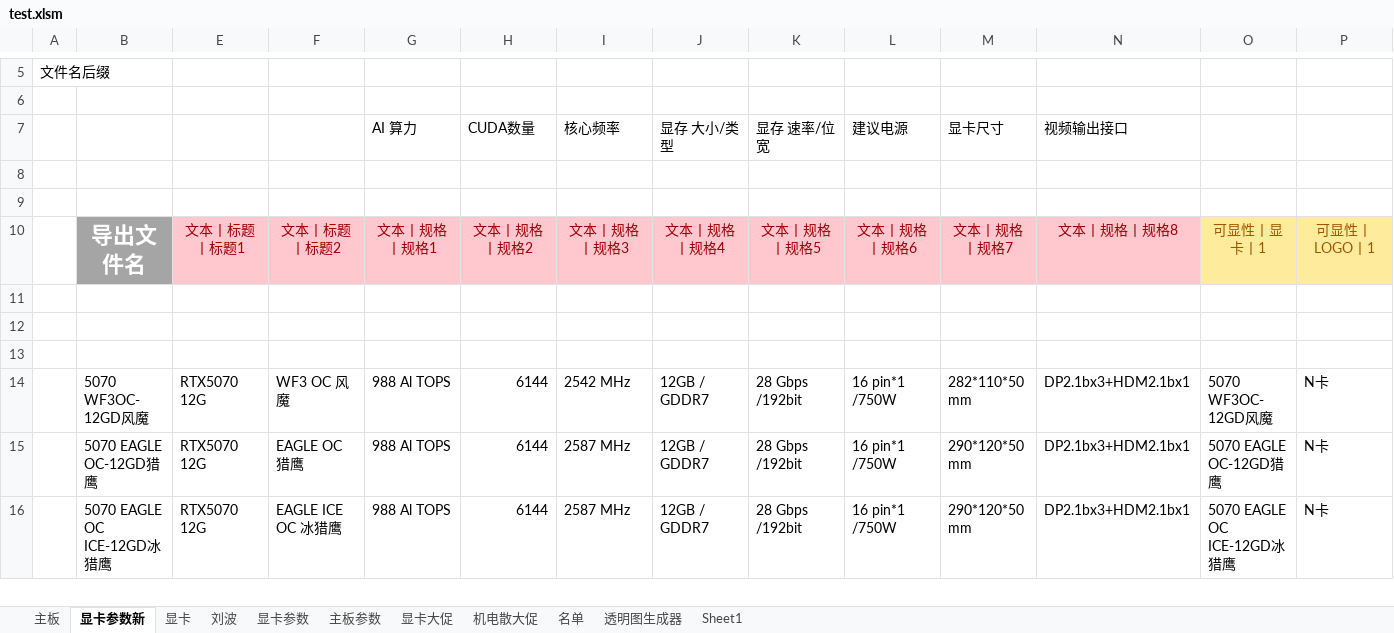
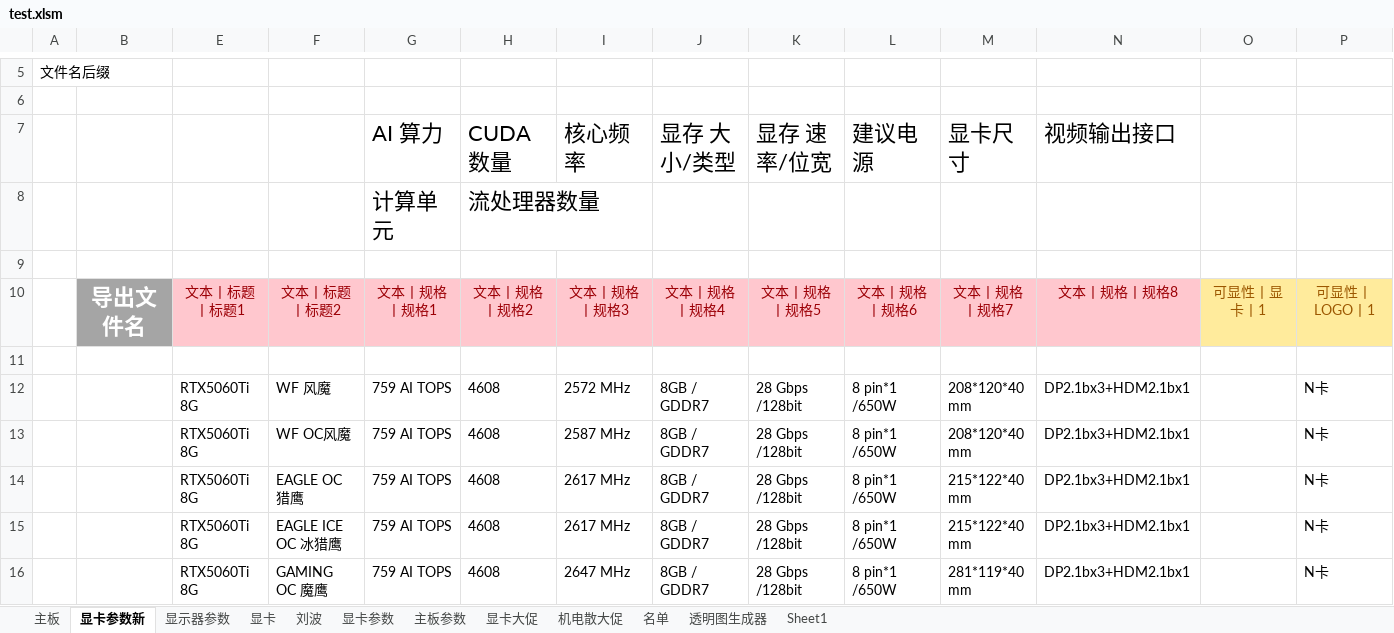
Before and after one commit to irx999/ps_of_py, an Excel workbook: test.xlsm, sheet 显卡参数新, drawn as a sheet; only a part is shown, gaps mark what is left out; the shorter side is filled out with more unchanged rows; values as stored, in another font and other column widths than the file's, no borders; charts and pictures and table styles not drawn; rows hold the shown columns only; the diff covers the shown part only; the diff names each change by its address in the sheet, - before the commit and + after, or states it on an @@ line.

Commit message:
111

```diff
--- a/test.xlsm (sheet 显卡参数新)
+++ b/test.xlsm (sheet 显卡参数新)
+sheet tab: 显示器参数
@@ G7:N7 text size: larger @@
-row 8: (empty)
+row 8:  |  |  |  | 计算单元 | 流处理器数量
+row 12:  |  | RTX5060Ti 8G | WF 风魔 | 759 AI TOPS | 4608 | 2572 MHz | 8GB / GDDR7 | 28 Gbps /128bit | 8 pin*1 /650W | 208*120*40 mm | DP2.1bx3+HDM2.1bx1 |  | N卡
+row 13:  |  | RTX5060Ti 8G | WF OC风魔 | 759 AI TOPS | 4608 | 2587 MHz | 8GB / GDDR7 | 28 Gbps /128bit | 8 pin*1 /650W | 208*120*40 mm | DP2.1bx3+HDM2.1bx1 |  | N卡
+row 14:  |  | RTX5060Ti 8G | EAGLE OC 猎鹰 | 759 AI TOPS | 4608 | 2617 MHz | 8GB / GDDR7 | 28 Gbps /128bit | 8 pin*1 /650W | 215*122*40 mm | DP2.1bx3+HDM2.1bx1 |  | N卡
+row 15:  |  | RTX5060Ti 8G | EAGLE ICE OC 冰猎鹰 | 759 AI TOPS | 4608 | 2617 MHz | 8GB / GDDR7 | 28 Gbps /128bit | 8 pin*1 /650W | 215*122*40 mm | DP2.1bx3+HDM2.1bx1 |  | N卡
+row 16:  |  | RTX5060Ti 8G | GAMING OC 魔鹰 | 759 AI TOPS | 4608 | 2647 MHz | 8GB / GDDR7 | 28 Gbps /128bit | 8 pin*1 /650W | 281*119*40 mm | DP2.1bx3+HDM2.1bx1 |  | N卡
```
Also changed, not shown: 13 added rows and 5 edited cells elsewhere in this sheet, sheet 显卡, sheet 主板, charts or pictures.
